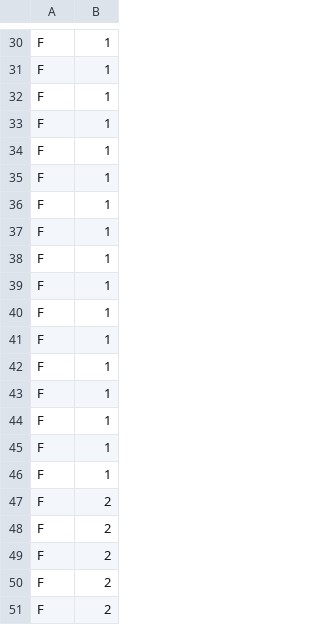
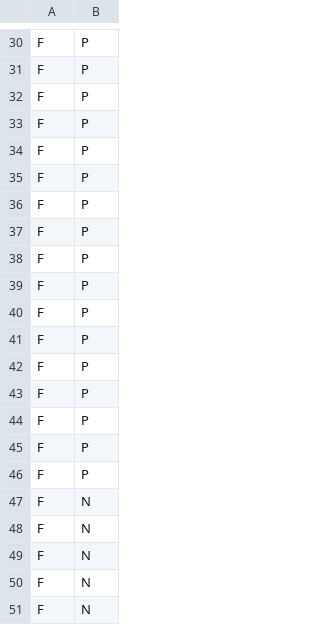
Before and after one commit to dennislamcv1/CodioDataScience, a CSV file: Data Analysis in Python with pandas/gender-test.csv, drawn as a sheet; only a part is shown, gaps mark what is left out; the diff covers the shown part only; the diff names each change by its address in the sheet, - before the commit and + after, or states it on an @@ line.

```diff
--- a/Data Analysis in Python with pandas/gender-test.csv
+++ b/Data Analysis in Python with pandas/gender-test.csv
-B30:B46: 1
+B30:B46: P
-B47:B51: 2
+B47:B51: N
```
Also changed, not shown: 28 edited cells elsewhere in this file, 2 other files.
